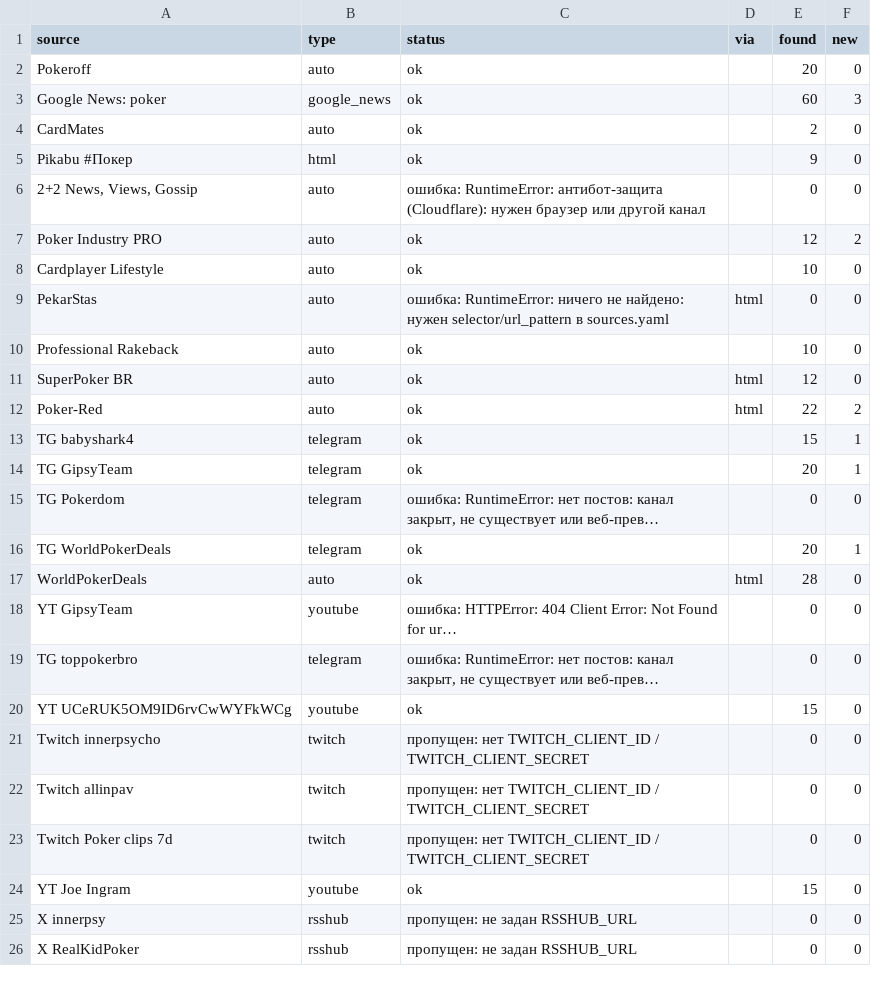
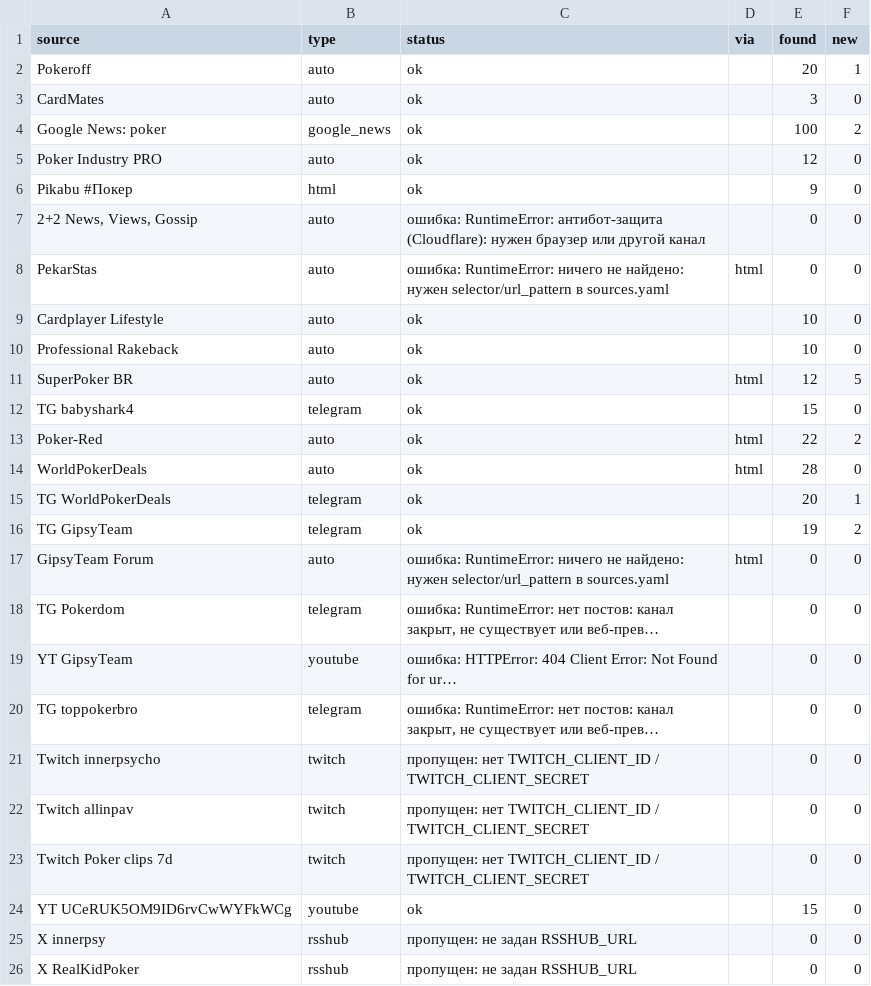
Before and after one commit to marta702/pokeroff-news, a CSV file: out/last_run_status.csv, drawn as a sheet; only a part is shown; long unchanged cells end in …; removed rows and columns are numbered as before the commit, all else as after; the diff covers the shown part only; the diff names each change by its address in the sheet, - before the commit and + after, or states it on an @@ line.

```diff
--- a/out/last_run_status.csv
+++ b/out/last_run_status.csv
-F2 (new): 0
+F2 (new): 1
-row 3: Google News: poker | google_news | ok |  | 60 | 3
-E3 (found): 2
+E3 (found): 3
+row 4: Google News: poker | google_news | ok |  | 100 | 2
+row 5: Poker Industry PRO | auto | ok |  | 12 | 0
-row 7: Poker Industry PRO | auto | ok |  | 12 | 2
@@ row 9 moved to row 8: PekarStas @@
-F11 (new): 0
+F11 (new): 5
+row 12: TG babyshark4 | telegram | ok |  | 15 | 0
@@ row 17 moved to row 14: WorldPokerDeals @@
-A15 (source): TG babyshark4
+A15 (source): TG WorldPokerDeals
-E15 (found): 15
+E15 (found): 20
-E16 (found): 20
+E16 (found): 19
-F16 (new): 1
+F16 (new): 2
+row 17: GipsyTeam Forum | auto | ошибка: RuntimeError: ничего не найдено: нужен selector/url_pattern в sources.yaml | html | 0 | 0
-row 16: TG WorldPokerDeals | telegram | ok |  | 20 | 1
@@ row 24 moved to row 37: YT Joe Ingram @@
@@ row 20 moved to row 24: YT UCeRUK5OM9ID6rvCwWYFkWCg @@
```
Also changed, not shown: 1 removed row and 6 edited cells elsewhere in this file, 2 other files.
